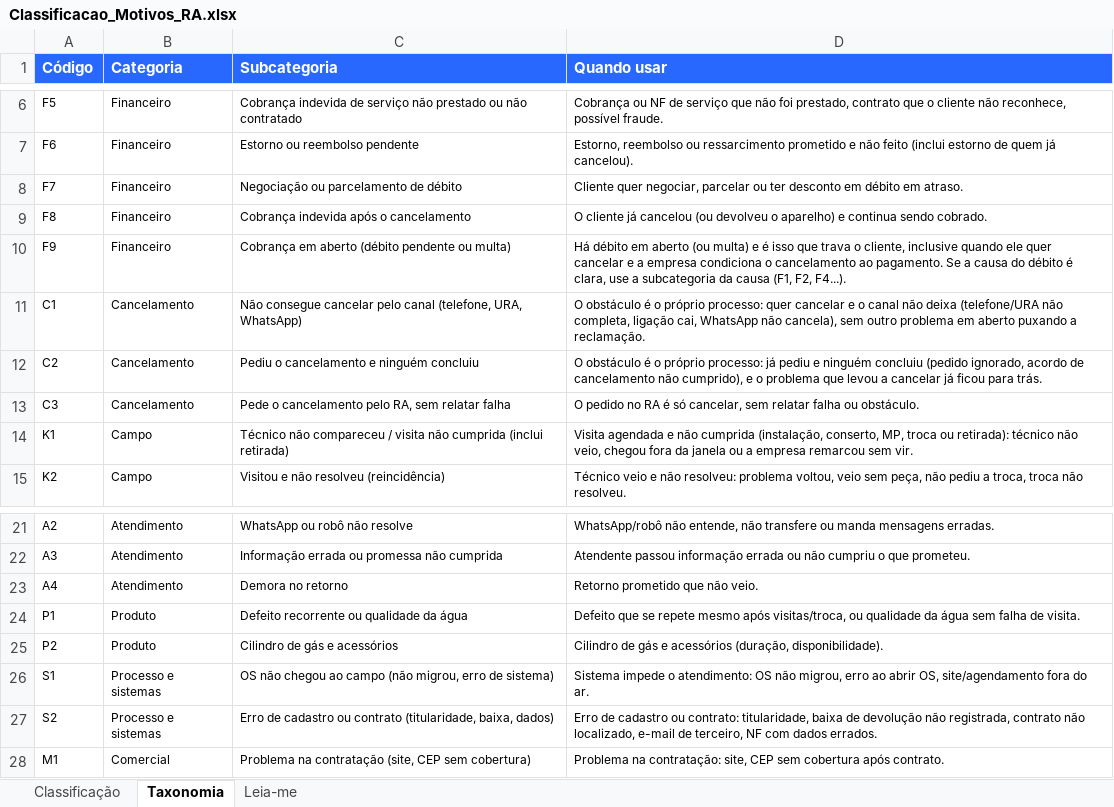
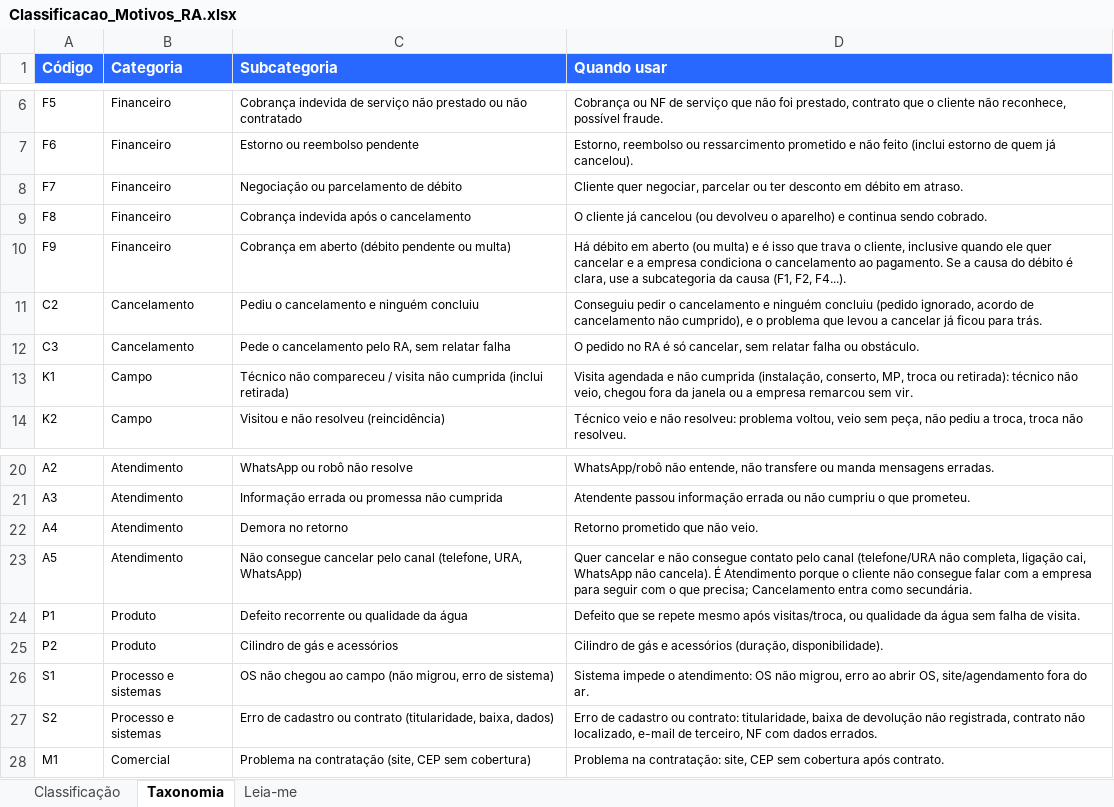
Before and after one commit to eduardacjr/Reclameaquiculligan, an Excel workbook: Classificacao_Motivos_RA.xlsx, sheet Taxonomia, drawn as a sheet; only a part is shown, gaps mark what is left out; values as stored, in another font and other column widths than the file's, no borders; removed rows and columns are numbered as before the commit, all else as after; the diff names each change by its address in the sheet, - before the commit and + after, or states it on an @@ line.

```diff
--- a/Classificacao_Motivos_RA.xlsx (sheet Taxonomia)
+++ b/Classificacao_Motivos_RA.xlsx (sheet Taxonomia)
-row 11: C1 | Cancelamento | Não consegue cancelar pelo canal (telefone, URA, WhatsApp) | O obstáculo é o próprio processo: quer cancelar e o canal não deixa (telefone/URA não completa, ligação cai, WhatsApp não cancela), sem outro problema em aberto puxando a reclamação.
-D11 (Quando usar): O obstáculo é o próprio processo: já pediu e ninguém…
+D11 (Quando usar): Conseguiu pedir o cancelamento e ninguém…
+row 23: A5 | Atendimento | Não consegue cancelar pelo canal (telefone, URA, WhatsApp) | Quer cancelar e não consegue contato pelo canal (telefone/URA não completa, ligação cai, WhatsApp não cancela). É Atendimento porque o cliente não consegue falar com a empresa para seguir com o que precisa; Cancelamento entra como secundária.
```
Also changed, not shown: sheet Classificação, sheet Leia-me, 1 other file.
